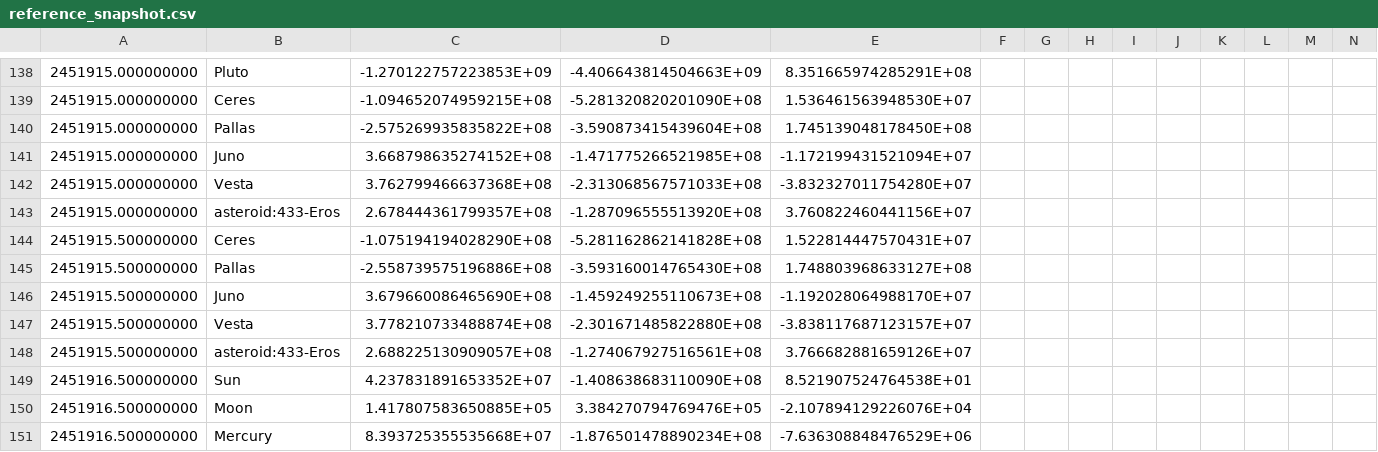
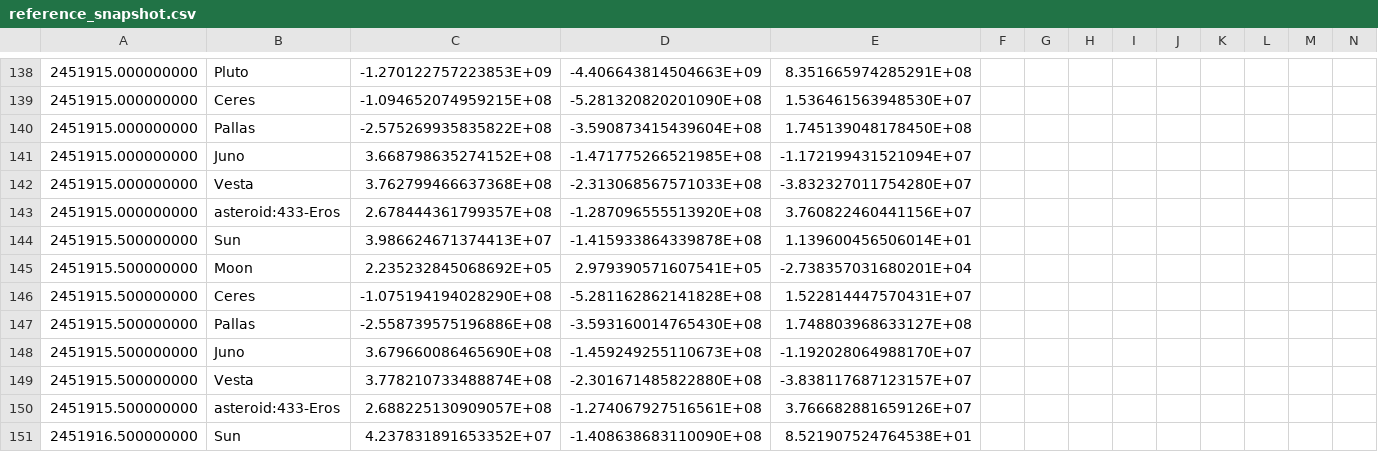
Before and after one commit to rahulmutt/pleiades, a CSV file: crates/pleiades-jpl/data/reference_snapshot.csv, drawn as a sheet; only a part is shown, gaps mark what is left out; the shorter side is filled out with more unchanged rows; rows hold the shown columns only; the diff names each change by its address in the sheet, - before the commit and + after, or states it on an @@ line.

Commit message:
Expand reference snapshot boundary coverage

```diff
--- a/crates/pleiades-jpl/data/reference_snapshot.csv
+++ b/crates/pleiades-jpl/data/reference_snapshot.csv
+row 144: 2451915.500000000 | Sun | 3.986624671374413E+07 | -1.415933864339878E+08 | 1.139600456506014E+01
+row 145: 2451915.500000000 | Moon | 2.235232845068692E+05 | 2.979390571607541E+05 | -2.738357031680201E+04
```
Also changed, not shown: 8 other files.
